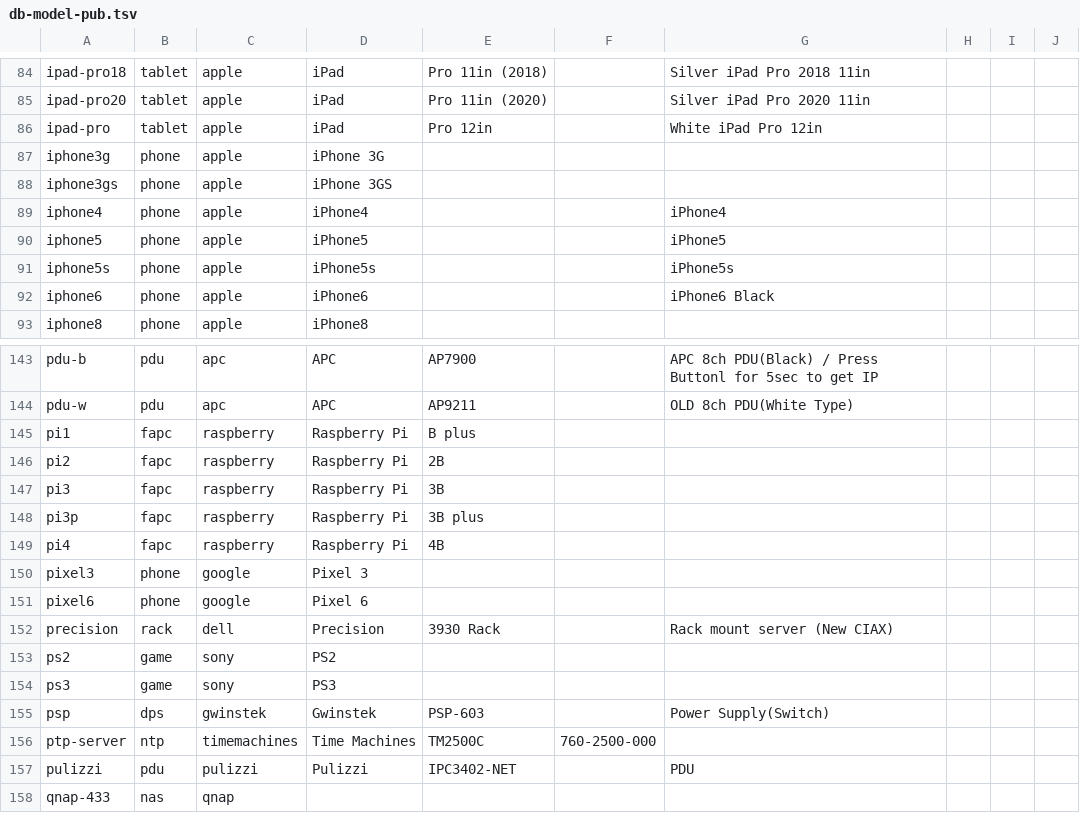
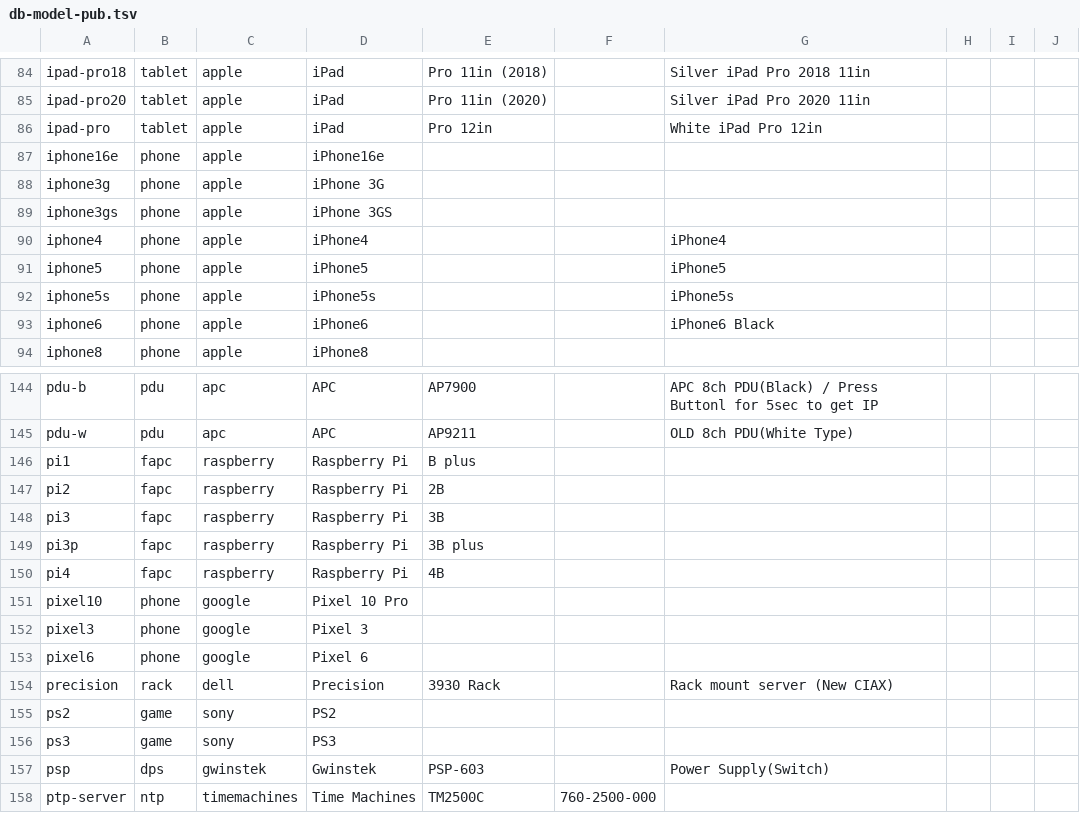
Before and after one commit to ciax/cfg.pub, a TSV file: db/db-model-pub.tsv, drawn as a sheet; only a part is shown, gaps mark what is left out; the shorter side is filled out with more unchanged rows.

Commit message:
expand gsheet and update db

```diff
--- a/db/db-model-pub.tsv
+++ b/db/db-model-pub.tsv
@@ -86,2 +86,3 @@ ipad-pro20	tablet	apple	iPad	Pro 11in (2020)		Silver iPad Pro 2020 11in
 ipad-pro	tablet	apple	iPad	Pro 12in		White iPad Pro 12in			
+iphone16e	phone	apple	iPhone16e						
 iphone3g	phone	apple	iPhone 3G						
@@ -149,2 +150,3 @@ pi3p	fapc	raspberry	Raspberry Pi	3B plus
 pi4	fapc	raspberry	Raspberry Pi	4B					
+pixel10	phone	google	Pixel 10 Pro						
 pixel3	phone	google	Pixel 3						
```
